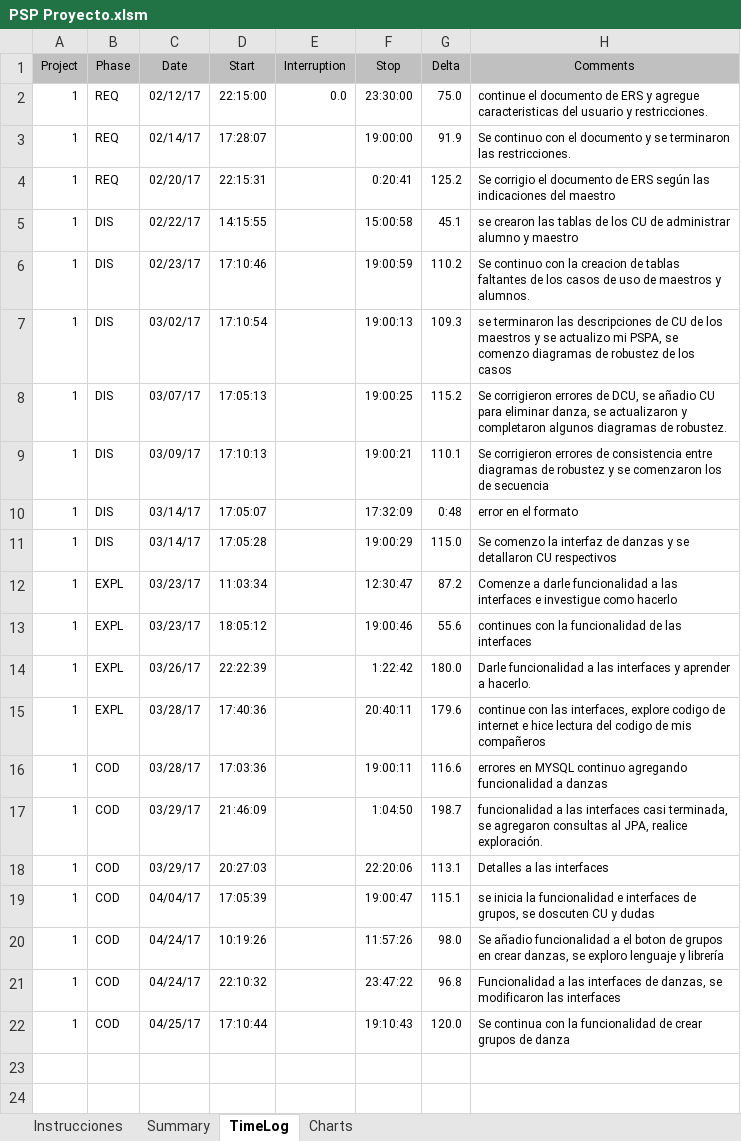
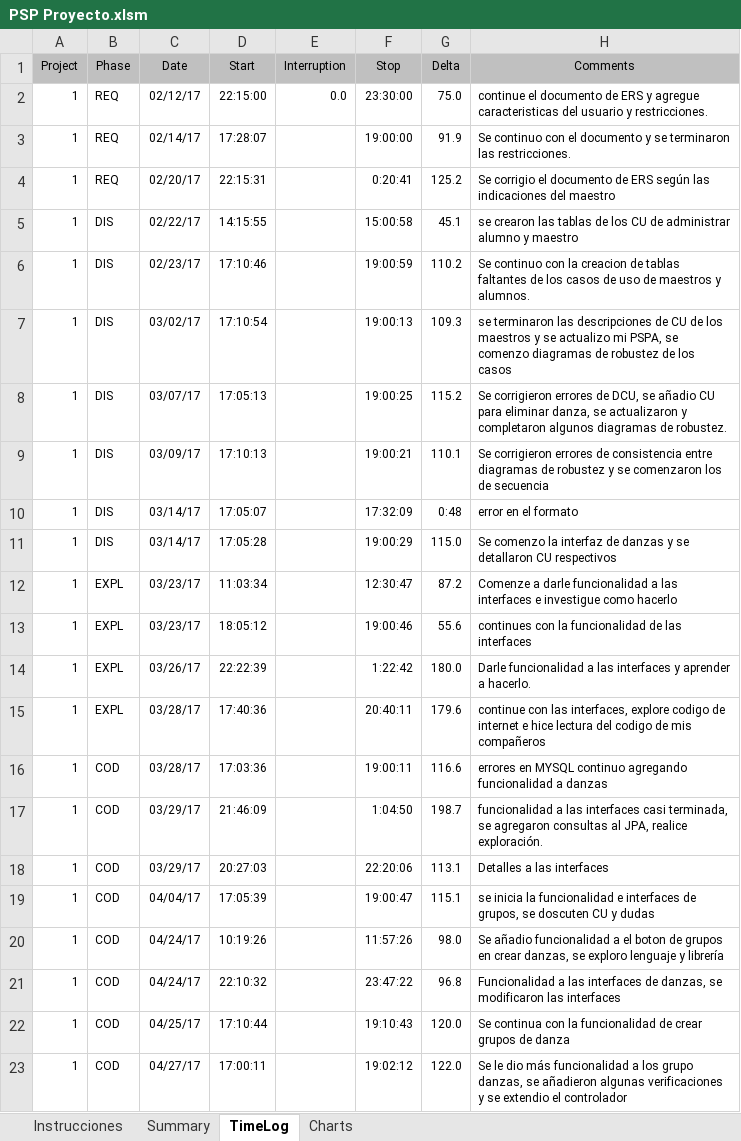
Before and after one commit to missaelx/Sistema-de-gesti-n-AREDEspacio, an Excel workbook: PSPs/Andrés/PSP Proyecto.xlsm, sheet TimeLog, drawn as a sheet; values as stored, in another font and other column widths than the file's, no borders; the diff names each change by its address in the sheet, - before the commit and + after, or states it on an @@ line.

Commit message:
se termino la funcionalidad de crear grupos

```diff
--- a/PSPs/Andrés/PSP Proyecto.xlsm (sheet TimeLog)
+++ b/PSPs/Andrés/PSP Proyecto.xlsm (sheet TimeLog)
+row 23: 1 | COD | 04/27/17 | 17:00:11 |  | 19:02:12 | 122.0 | Se le dio más funcionalidad a los grupo danzas, se añadieron algunas verificaciones y se extendio el controlador
```
Also changed, not shown: 4 other files.
